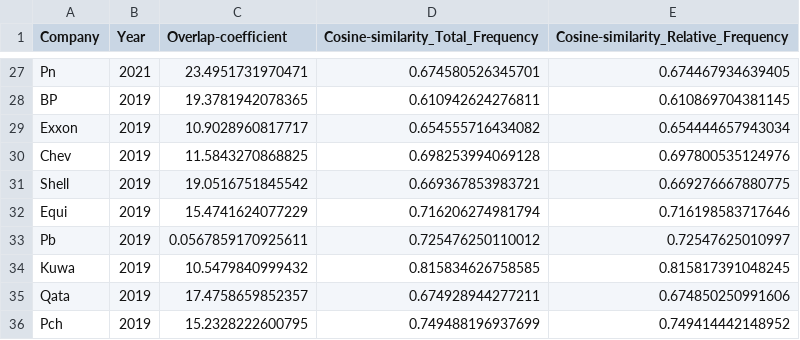
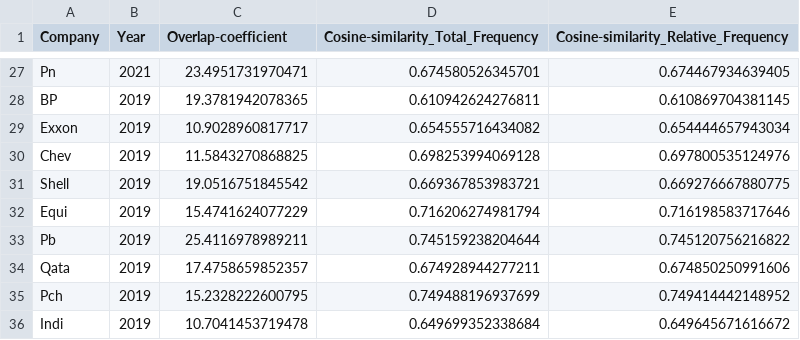
Before and after one commit to edreinoso/word-processor, a CSV file: new-data/Glasgow_2_calc_results.csv, drawn as a sheet; only a part is shown, gaps mark what is left out; the shorter side is filled out with more unchanged rows.

```diff
--- a/new-data/Glasgow_2_calc_results.csv
+++ b/new-data/Glasgow_2_calc_results.csv
@@ -32,4 +32,3 @@ Shell,2019,19.0516751845542,0.669367853983721,0.669276667880775
 Equi,2019,15.4741624077229,0.716206274981794,0.716198583717646
-Pb,2019,0.0567859170925611,0.725476250110012,0.72547625010997
-Kuwa,2019,10.5479840999432,0.815834626758585,0.815817391048245
+Pb,2019,25.4116978989211,0.745159238204644,0.745120756216822
 Qata,2019,17.4758659852357,0.674928944277211,0.674850250991606
```
Also changed, not shown: new-data/Glasgow_N_calc_results.csv, new-data/Katowice_2_calc_results.csv, 8 other files.
